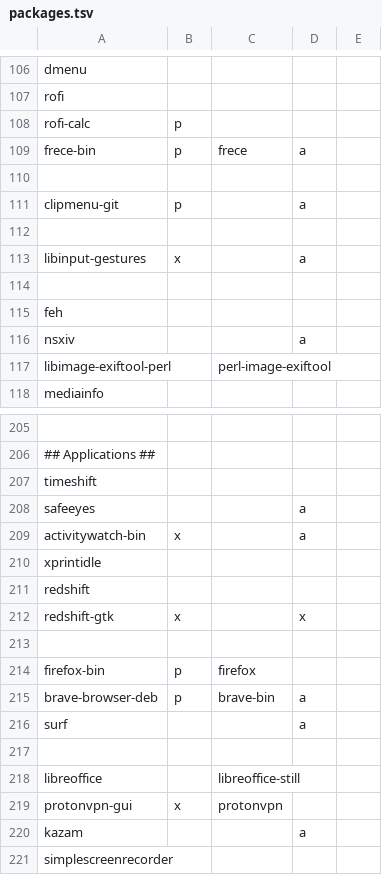
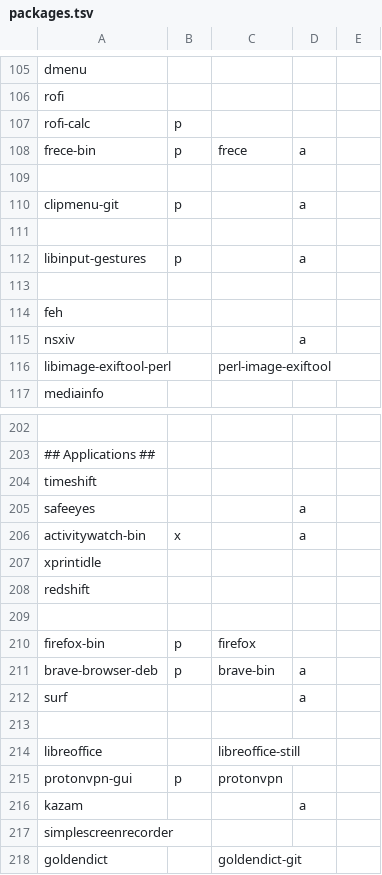
Before and after one commit to sarmong/dotfiles, a TSV file: packages/packages.tsv, drawn as a sheet; only a part is shown, gaps mark what is left out; the shorter side is filled out with more unchanged rows; the diff covers the shown part only.

```diff
--- a/packages/packages.tsv
+++ b/packages/packages.tsv
@@ -112,3 +111,3 @@ clipmenu-git	p		a
 
-libinput-gestures	x		a	
+libinput-gestures	p		a	
 
@@ -211,3 +208,2 @@ xprintidle
 redshift				
-redshift-gtk	x		x	
 
@@ -218,3 +214,3 @@ surf			a
 libreoffice		libreoffice-still		
-protonvpn-gui	x	protonvpn		
+protonvpn-gui	p	protonvpn		
 kazam			a	
```
Also changed, not shown: 4 added rows and 7 removed rows elsewhere in this file, 1 other file.
